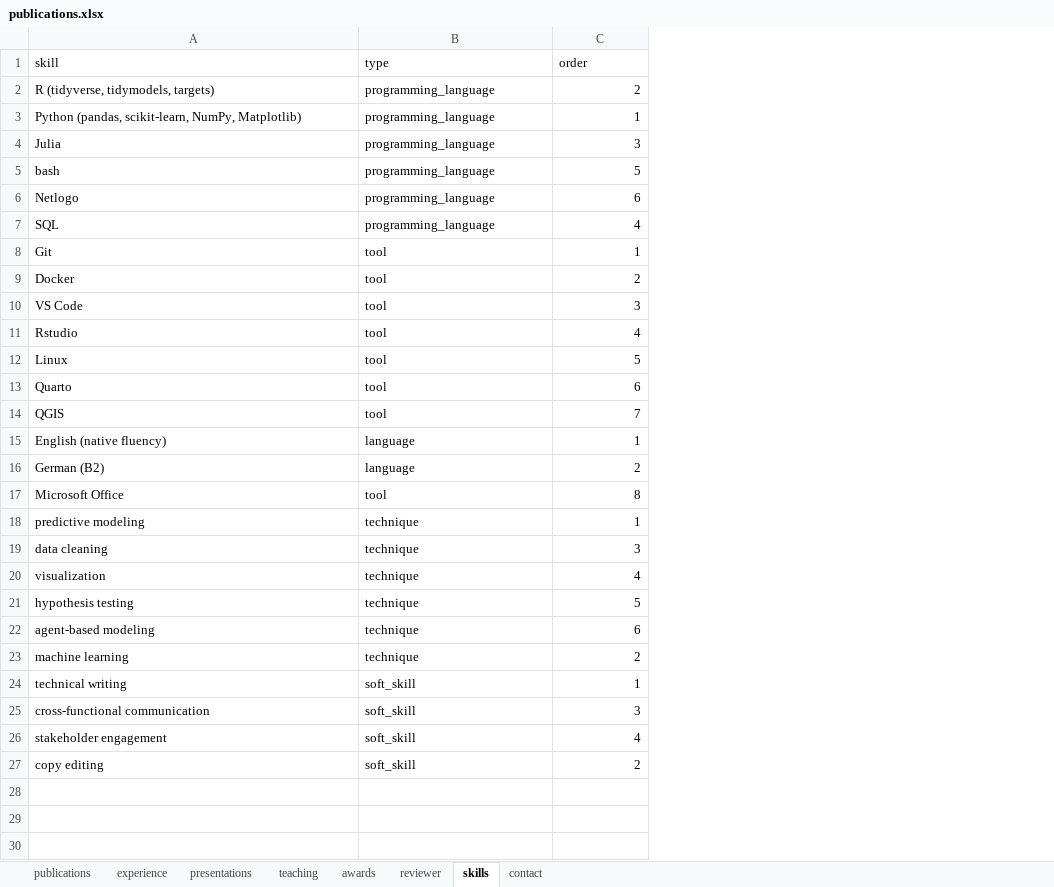
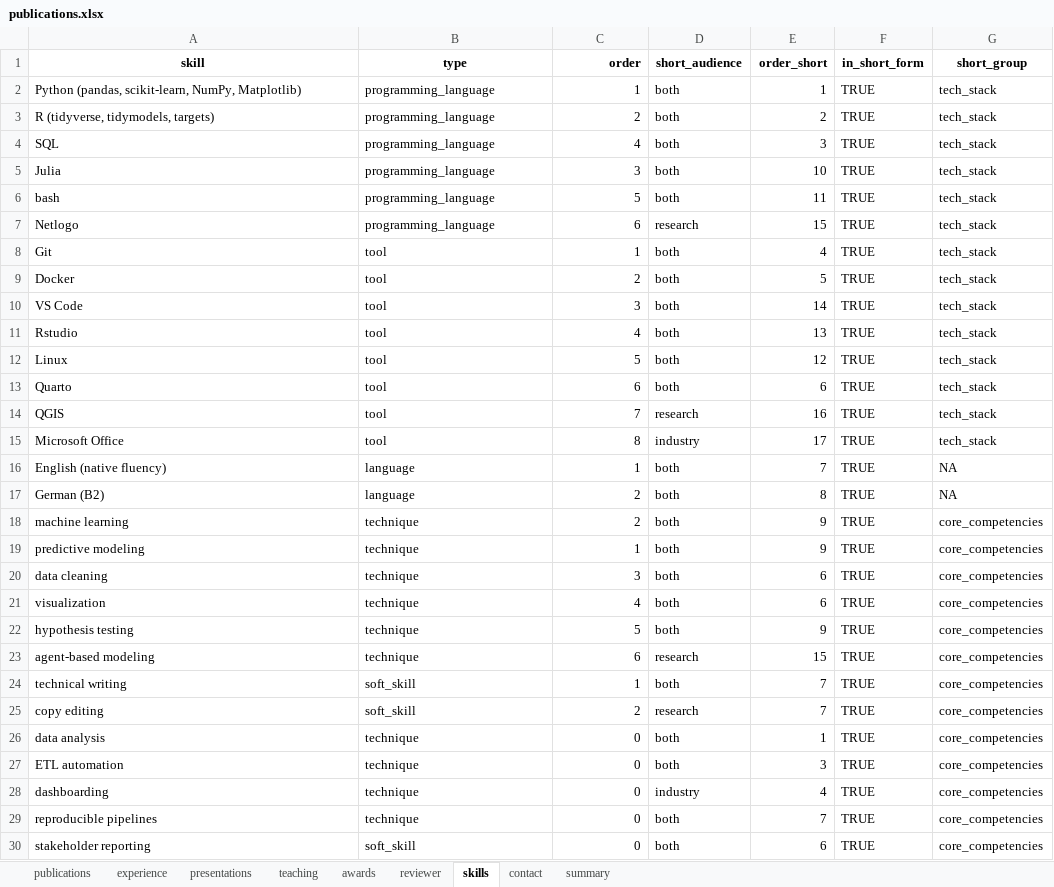
Before and after one commit to mrguyperson/homepage, an Excel workbook: cv/publications.xlsx, sheet skills, drawn as a sheet; values as stored, in another font and other column widths than the file's, no borders; removed rows and columns are numbered as before the commit, all else as after; the diff names each change by its address in the sheet, - before the commit and + after, or states it on an @@ line.

Commit message:
made industry and research resumes

```diff
--- a/cv/publications.xlsx (sheet skills)
+++ b/cv/publications.xlsx (sheet skills)
+sheet tab: summary
+column D (short_audience), row 3: both; rows 5-14: both | both | research | both | both | both | both | both | both | research; rows 16-17: both | both; rows 19-25: both | both | both | both | research | both | research
+column E (order_short), row 3: 2; rows 5-14: 10 | 11 | 15 | 4 | 5 | 14 | 13 | 12 | 6 | 16; rows 16-17: 7 | 8; rows 19-25: 9 | 6 | 6 | 9 | 15 | 7 | 7
+column F (in_short_form), row 3: TRUE; rows 5-14: all TRUE; rows 16-17: TRUE | TRUE; rows 19-25: all TRUE
+column G (short_group), row 3: tech_stack; rows 5-14: all tech_stack; rows 16-17: NA | NA; rows 19-25: all core_competencies
-A1:C1 bold: off
+A1:C1 bold: on
-A1:B1 alignment: left
+A1:B1 alignment: center
-C1 alignment: left
+C1 alignment: right
@@ row 3 moved to row 2: Python (pandas, scikit-learn, NumPy, Mat… @@
@@ row 7 moved to row 4: SQL @@
@@ row 17 moved to row 15: Microsoft Office @@
@@ row 23 moved to row 18: machine learning @@
-row 25: cross-functional communication | soft_skill | 3
-row 26: stakeholder engagement | soft_skill | 4
+row 26: data analysis | technique | 0 | both | 1 | TRUE | core_competencies
+row 27: ETL automation | technique | 0 | both | 3 | TRUE | core_competencies
+row 28: dashboarding | technique | 0 | industry | 4 | TRUE | core_competencies
+row 29: reproducible pipelines | technique | 0 | both | 7 | TRUE | core_competencies
+row 30: stakeholder reporting | soft_skill | 0 | both | 6 | TRUE | core_competencies
```
Also changed, not shown: sheet experience, 8 other files.
